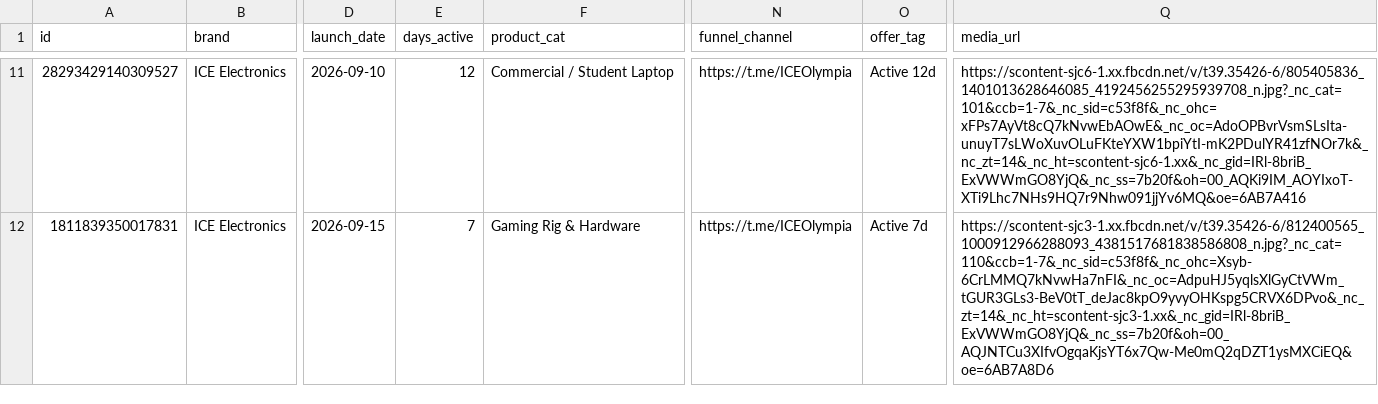
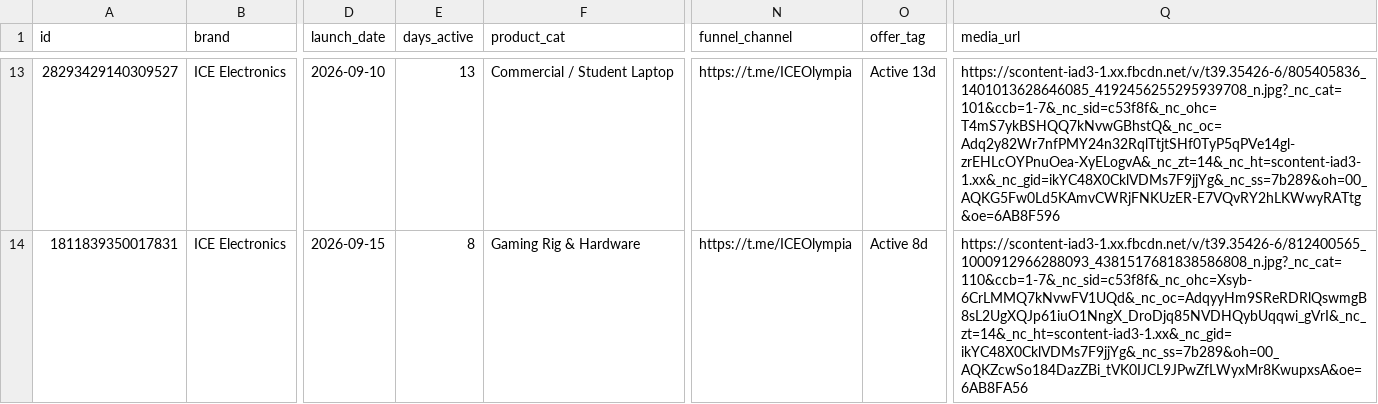
Before and after one commit to KiraDontPlay/Daily-Competitor-Intel-Scraper-2.0, a CSV file: ads_data.csv, drawn as a sheet; only a part is shown, gaps mark what is left out; addresses are those after the commit; the diff covers the shown part only; the diff names each change by its address in the sheet, - before the commit and + after, or states it on an @@ line.

```diff
--- a/ads_data.csv
+++ b/ads_data.csv
-E13 (days_active): 12
+E13 (days_active): 13
-O13 (offer_tag): Active 12d
+O13 (offer_tag): Active 13d
-Q13 (media_url): https://scontent-sjc6-1.xx.fbcdn.net/v/t39.35426-6/805405836_1401013628646085_4192456255295939708_n.jpg?_nc_cat=101&ccb=1-7&_nc_sid=c53f8f&_nc_ohc=xFPs7AyVt8cQ7kNvwEbAOwE&_nc_oc=AdoOPBvrVsmSLsIta-unuyT7sLWoXuvOLuFKteYXW1bpiYtI-mK2PDulYR41zfNOr7k&_nc_zt=14&_nc_ht=scontent-sjc6-1.xx&_nc_gid=IRl-8briB_ExVWWmGO8YjQ&_nc_ss=7b20f&oh=00_AQKi9IM_AOYIxoT-XTi9Lhc7NHs9HQ7r9Nhw091jjYv6MQ&oe=6AB7A416
+Q13 (media_url): https://scontent-iad3-1.xx.fbcdn.net/v/t39.35426-6/805405836_1401013628646085_4192456255295939708_n.jpg?_nc_cat=101&ccb=1-7&_nc_sid=c53f8f&_nc_ohc=T4mS7ykBSHQQ7kNvwGBhstQ&_nc_oc=Adq2y82Wr7nfPMY24n32RqlTtjtSHf0TyP5qPVe14gl-zrEHLcOYPnuOea-XyELogvA&_nc_zt=14&_nc_ht=scontent-iad3-1.xx&_nc_gid=ikYC48X0CklVDMs7F9jjYg&_nc_ss=7b289&oh=00_AQKG5Fw0Ld5KAmvCWRjFNKUzER-E7VQvRY2hLKWwyRATtg&oe=6AB8F596
-E14 (days_active): 7
+E14 (days_active): 8
-O14 (offer_tag): Active 7d
+O14 (offer_tag): Active 8d
-Q14 (media_url): https://scontent-sjc3-1.xx.fbcdn.net/v/t39.35426-6/812400565_1000912966288093_4381517681838586808_n.jpg?_nc_cat=110&ccb=1-7&_nc_sid=c53f8f&_nc_ohc=Xsyb-6CrLMMQ7kNvwHa7nFI&_nc_oc=AdpuHJ5yqlsXlGyCtVWm_tGUR3GLs3-BeV0tT_deJac8kpO9yvyOHKspg5CRVX6DPvo&_nc_zt=14&_nc_ht=scontent-sjc3-1.xx&_nc_gid=IRl-8briB_ExVWWmGO8YjQ&_nc_ss=7b20f&oh=00_AQJNTCu3XIfvOgqaKjsYT6x7Qw-Me0mQ2qDZT1ysMXCiEQ&oe=6AB7A8D6
+Q14 (media_url): https://scontent-iad3-1.xx.fbcdn.net/v/t39.35426-6/812400565_1000912966288093_4381517681838586808_n.jpg?_nc_cat=110&ccb=1-7&_nc_sid=c53f8f&_nc_ohc=Xsyb-6CrLMMQ7kNvwFV1UQd&_nc_oc=AdqyyHm9SReRDRlQswmgB8sL2UgXQJp61iuO1NngX_DroDjq85NVDHQybUqqwi_gVrI&_nc_zt=14&_nc_ht=scontent-iad3-1.xx&_nc_gid=ikYC48X0CklVDMs7F9jjYg&_nc_ss=7b289&oh=00_AQKZcwSo184DazZBi_tVK0IJCL9JPwZfLWyxMr8KwupxsA&oe=6AB8FA56
```
Also changed, not shown: 2 added rows and 31 edited cells elsewhere in this file, 1 other file.
